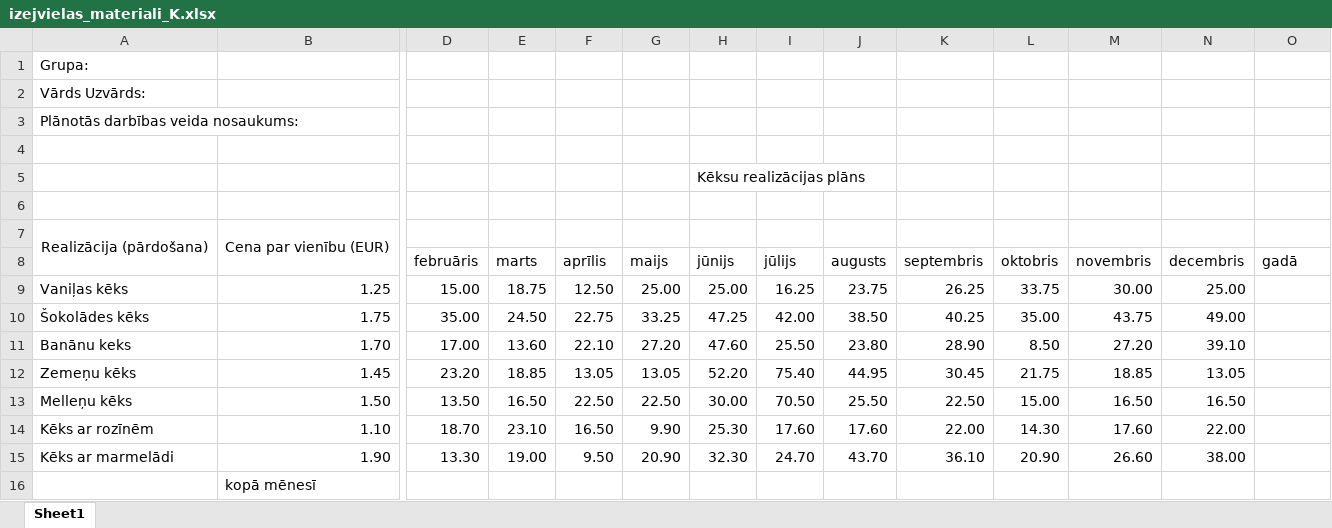
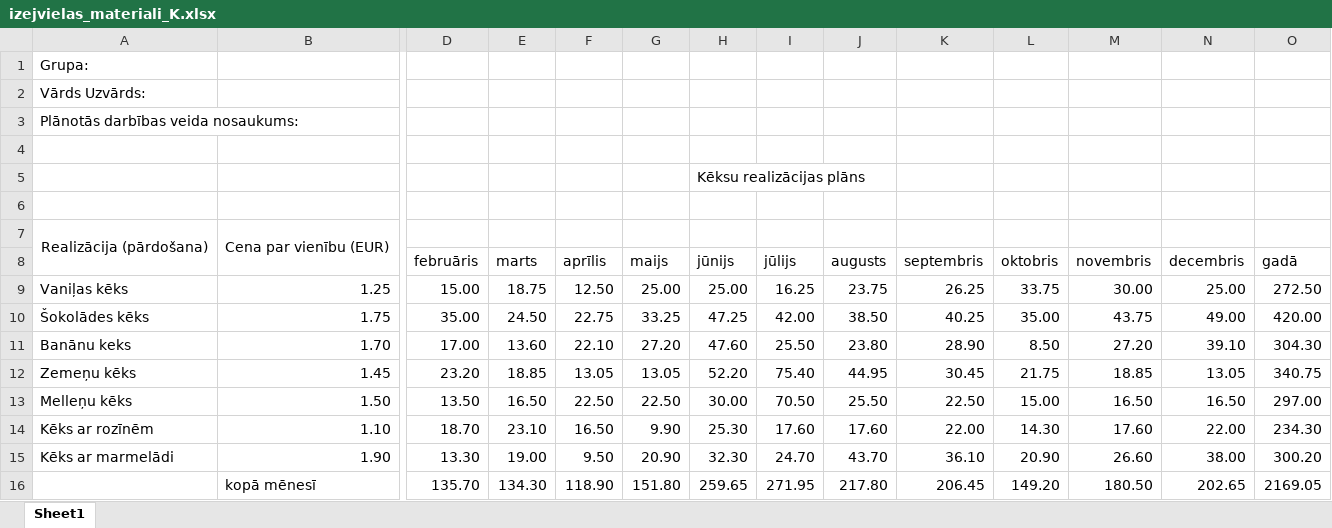
Before and after one commit to AivitaRizova/Projekts, an Excel workbook: izejvielas_materiali_K.xlsx, sheet Sheet1, drawn as a sheet; only a part is shown, gaps mark what is left out; values as stored, in another font and other column widths than the file's, no borders; removed rows and columns are numbered as before the commit, all else as after; rows hold the shown columns only; the diff names each change by its address in the sheet, - before the commit and + after, or states it on an @@ line.

```diff
--- a/izejvielas_materiali_K.xlsx (sheet Sheet1)
+++ b/izejvielas_materiali_K.xlsx (sheet Sheet1)
-O9 (gadā): (empty)
+O9 (gadā): 272.50
-O10 (gadā): (empty)
+O10 (gadā): 420.00
-O11 (gadā): (empty)
+O11 (gadā): 304.30
-O12 (gadā): (empty)
+O12 (gadā): 340.75
-O13 (gadā): (empty)
+O13 (gadā): 297.00
-O14 (gadā): (empty)
+O14 (gadā): 234.30
-O15 (gadā): (empty)
+O15 (gadā): 300.20
-row 16:  | kopā mēnesī
+row 16:  | kopā mēnesī | 135.70 | 134.30 | 118.90 | 151.80 | 259.65 | 271.95 | 217.80 | 206.45 | 149.20 | 180.50 | 202.65 | 2169.05
```
Also changed, not shown: formulas that keep their value, izejvielas_materiali_T.xlsx, 2 other files.
